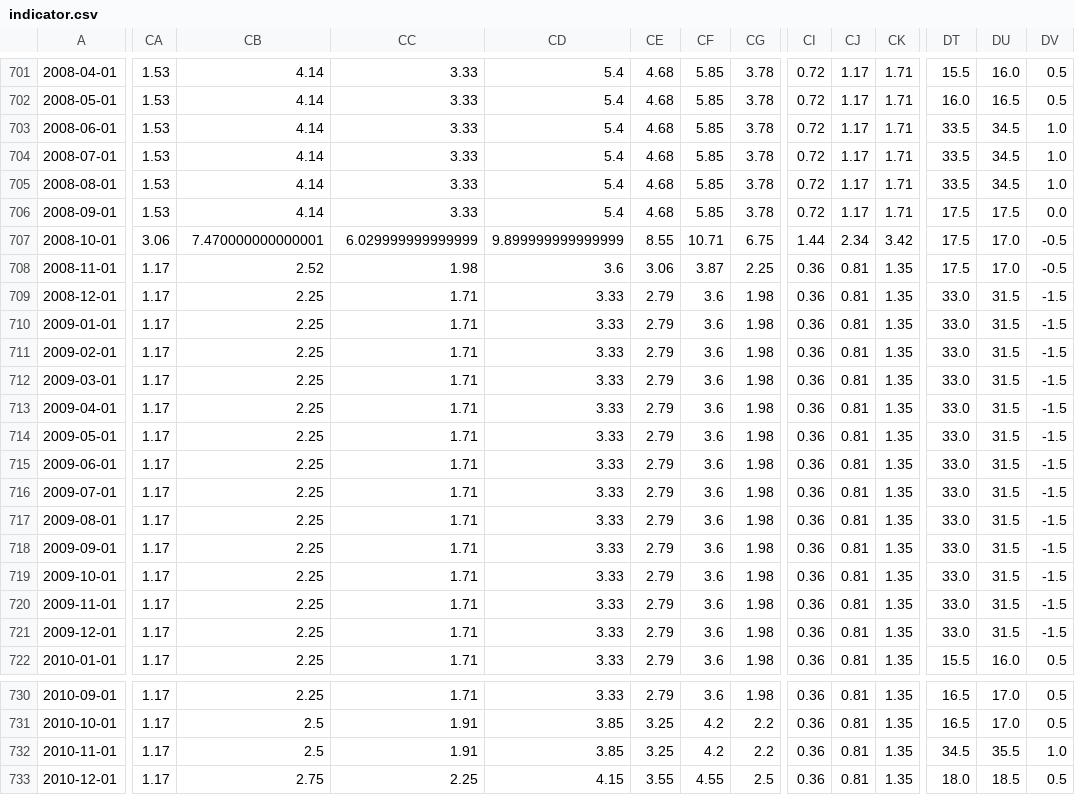
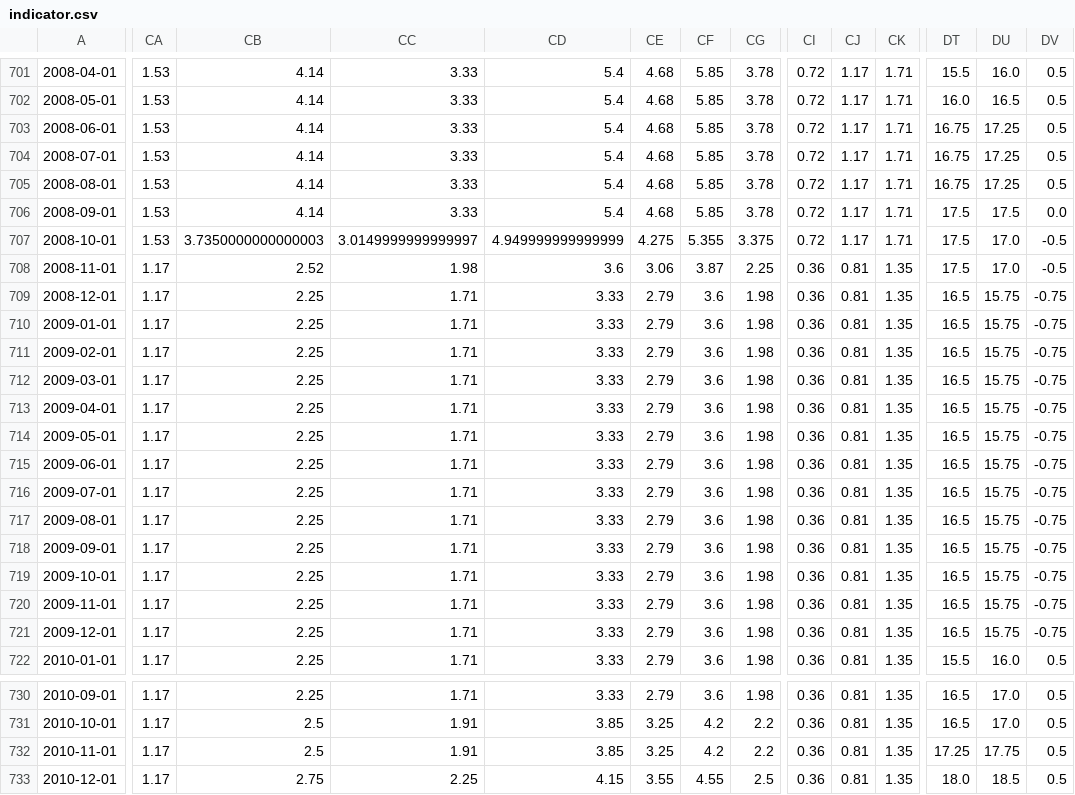
Before and after one commit to yuiant/stock, a CSV file: indicator.csv, drawn as a sheet; only a part is shown, gaps mark what is left out; the diff covers the shown part only; the diff names each change by its address in the sheet, - before the commit and + after, or states it on an @@ line.

```diff
--- a/indicator.csv
+++ b/indicator.csv
-DT703:DT705: 33.5
+DT703:DT705: 16.75
-DU703:DU705: 34.5
+DU703:DU705: 17.25
-DV703:DV705: 1.0
+DV703:DV705: 0.5
-CA707: 3.06
+CA707: 1.53
-CB707: 7.470000000000001
+CB707: 3.7350000000000003
-CC707: 6.029999999999999
+CC707: 3.0149999999999997
-CD707: 9.899999999999999
+CD707: 4.949999999999999
-CE707: 8.55
+CE707: 4.275
-CF707: 10.71
+CF707: 5.355
-CG707: 6.75
+CG707: 3.375
-CI707: 1.44
+CI707: 0.72
-CJ707: 2.34
+CJ707: 1.17
-CK707: 3.42
+CK707: 1.71
-DT709:DT721: 33.0
+DT709:DT721: 16.5
-DU709:DU721: 31.5
+DU709:DU721: 15.75
-DV709:DV721: -1.5
+DV709:DV721: -0.75
-DT732: 34.5
+DT732: 17.25
-DU732: 35.5
+DU732: 17.75
-DV732: 1.0
+DV732: 0.5
```
Also changed, not shown: 17 edited cells elsewhere in this file, 3 other files.
